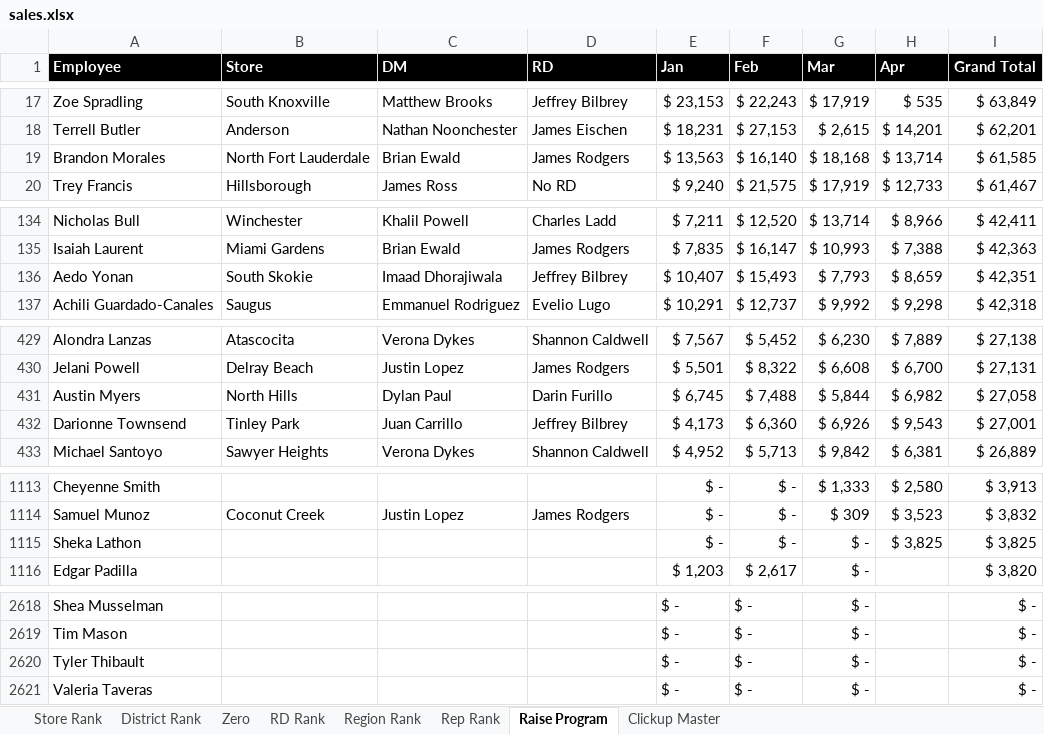
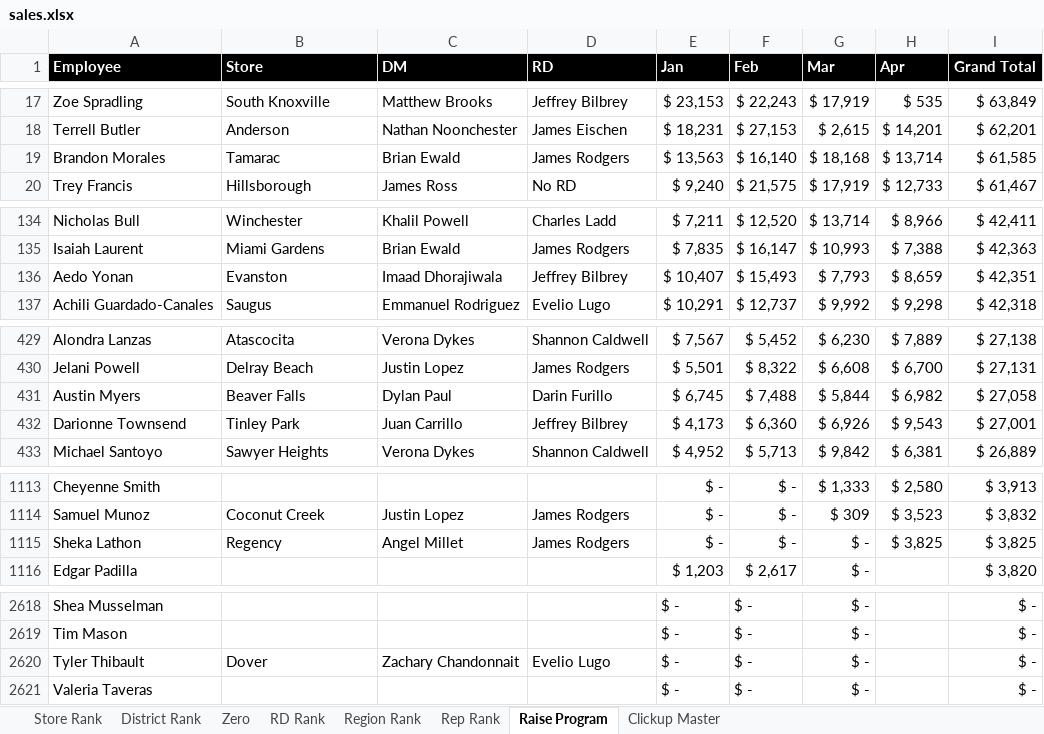
Before and after one commit to BlufoxMobile/Daily-Goals-Sheet, an Excel workbook: data/sales.xlsx, sheet Raise Program, drawn as a sheet; only a part is shown, gaps mark what is left out; values as stored, in another font and other column widths than the file's, no borders; conditional formats not drawn; the diff covers the shown part only; the diff names each change by its address in the sheet, - before the commit and + after, or states it on an @@ line.

```diff
--- a/data/sales.xlsx (sheet Raise Program)
+++ b/data/sales.xlsx (sheet Raise Program)
-B19 (Store): North Fort Lauderdale
+B19 (Store): Tamarac
-B136 (Store): South Skokie
+B136 (Store): Evanston
-B431 (Store): North Hills
+B431 (Store): Beaver Falls
-B1115 (Store): (empty)
+B1115 (Store): Regency
-C1115 (DM): (empty)
+C1115 (DM): Angel Millet
-D1115 (RD): (empty)
+D1115 (RD): James Rodgers
-B2620 (Store): (empty)
+B2620 (Store): Dover
-C2620 (DM): (empty)
+C2620 (DM): Zachary Chandonnait
-D2620 (RD): (empty)
+D2620 (RD): Evelio Lugo
```
Also changed, not shown: 2 edited cells elsewhere in this sheet, sheet Rep Rank, sheet Store Rank, sheet Zero, sheet District Rank, sheet Region Rank, sheet RD Rank, hidden cells.
